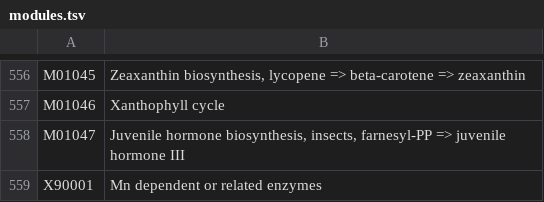
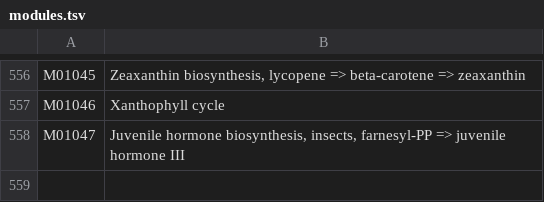
Before and after one commit to benjiec/tangle-coral, a TSV file: data/modules.tsv, drawn as a sheet; only a part is shown, gaps mark what is left out.

Commit message:
intermediate progress and also some fixes on how to handle - in score_threshold column

```diff
--- a/data/modules.tsv
+++ b/data/modules.tsv
@@ -558,2 +558 @@ M01046	Xanthophyll cycle
 M01047	Juvenile hormone biosynthesis, insects, farnesyl-PP => juvenile hormone III
-X90001	Mn dependent or related enzymes
```
Also changed, not shown: 2 other files.
